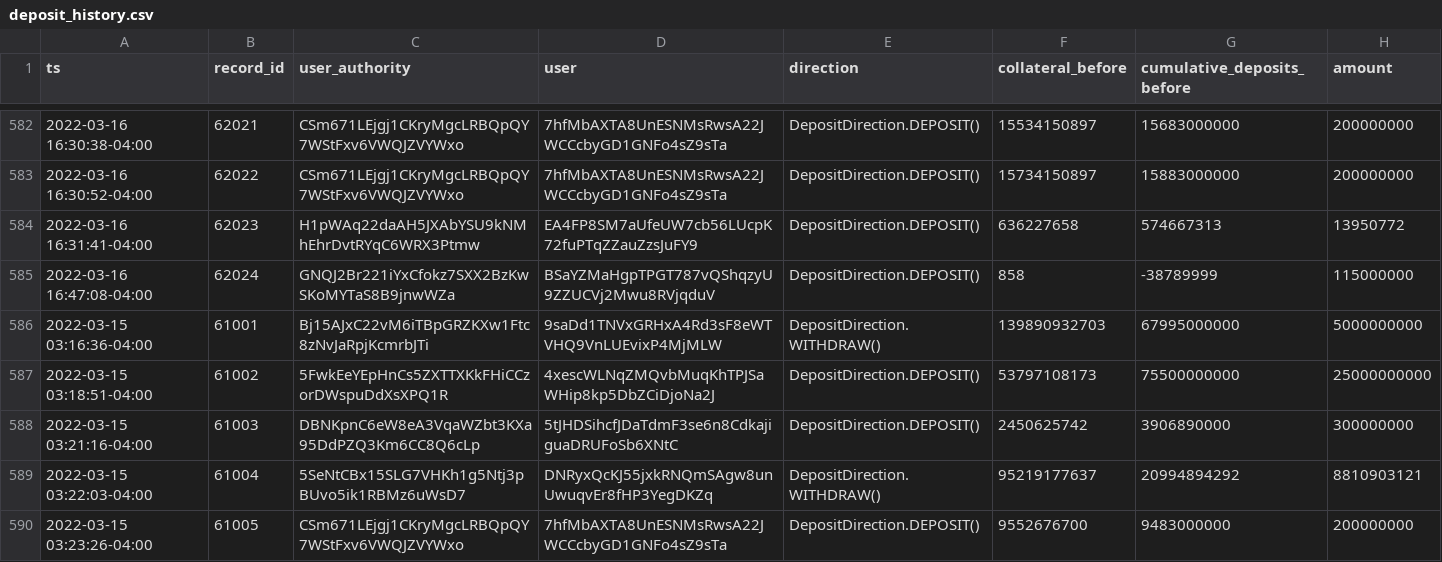
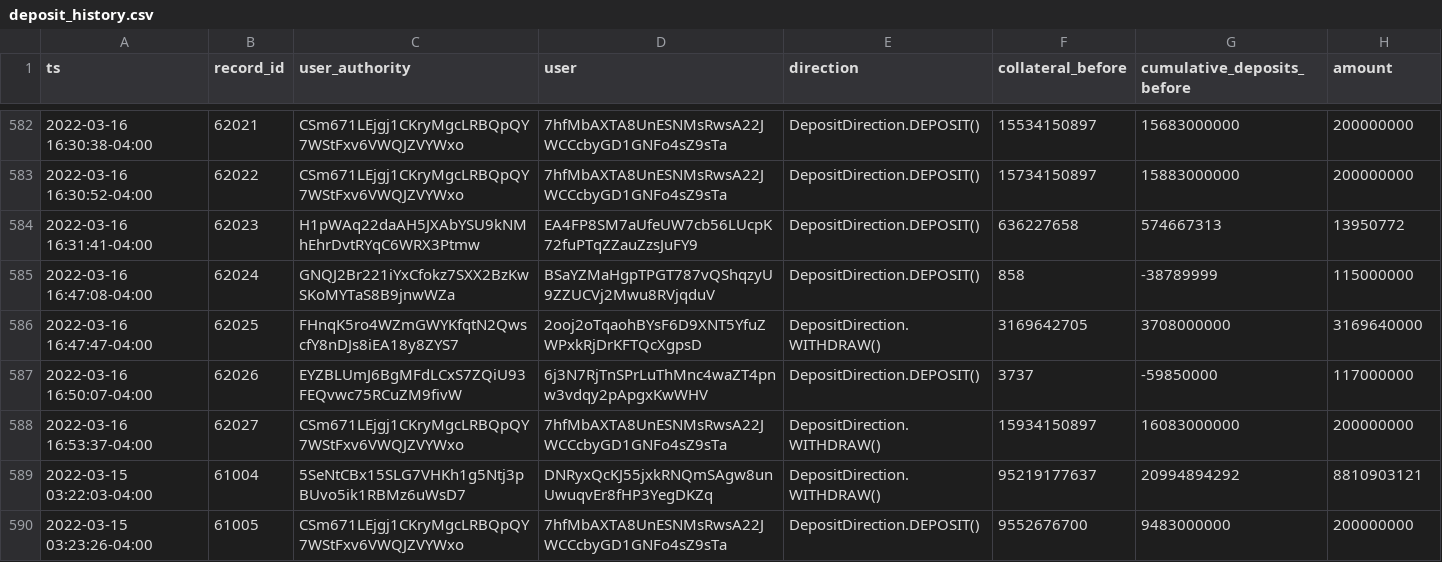
Before and after one commit to lmvdz/drift-flat-data, a CSV file: data/deposit_history.csv, drawn as a sheet; only a part is shown, gaps mark what is left out.

```diff
--- a/data/deposit_history.csv
+++ b/data/deposit_history.csv
@@ -585,5 +585,5 @@ ts,record_id,user_authority,user,direction,collateral_before,cumulative_deposits
 2022-03-16 16:47:08-04:00,62024,GNQJ2Br221iYxCfokz7SXX2BzKwSKoMYTaS8B9jnwWZa,BSaYZMaHgpTPGT787vQShqzyU9ZZUCVj2Mwu8RVjqduV,DepositDirection.DEPOSIT(),858,-38789999,115000000
-2022-03-15 03:16:36-04:00,61001,Bj15AJxC22vM6iTBpGRZKXw1Ftc8zNvJaRpjKcmrbJTi,9saDd1TNVxGRHxA4Rd3sF8eWTVHQ9VnLUEvixP4MjMLW,DepositDirection.WITHDRAW(),139890932703,67995000000,5000000000
-2022-03-15 03:18:51-04:00,61002,5FwkEeYEpHnCs5ZXTTXKkFHiCCzorDWspuDdXsXPQ1R,4xescWLNqZMQvbMuqKhTPJSaWHip8kp5DbZCiDjoNa2J,DepositDirection.DEPOSIT(),53797108173,75500000000,25000000000
-2022-03-15 03:21:16-04:00,61003,DBNKpnC6eW8eA3VqaWZbt3KXa95DdPZQ3Km6CC8Q6cLp,5tJHDSihcfJDaTdmF3se6n8CdkajiguaDRUFoSb6XNtC,DepositDirection.DEPOSIT(),2450625742,3906890000,300000000
+2022-03-16 16:47:47-04:00,62025,FHnqK5ro4WZmGWYKfqtN2QwscfY8nDJs8iEA18y8ZYS7,2ooj2oTqaohBYsF6D9XNT5YfuZWPxkRjDrKFTQcXgpsD,DepositDirection.WITHDRAW(),3169642705,3708000000,3169640000
+2022-03-16 16:50:07-04:00,62026,EYZBLUmJ6BgMFdLCxS7ZQiU93FEQvwc75RCuZM9fivW,6j3N7RjTnSPrLuThMnc4waZT4pnw3vdqy2pApgxKwWHV,DepositDirection.DEPOSIT(),3737,-59850000,117000000
+2022-03-16 16:53:37-04:00,62027,CSm671LEjgj1CKryMgcLRBQpQY7WStFxv6VWQJZVYWxo,7hfMbAXTA8UnESNMsRwsA22JWCCcbyGD1GNFo4sZ9sTa,DepositDirection.WITHDRAW(),15934150897,16083000000,200000000
 2022-03-15 03:22:03-04:00,61004,5SeNtCBx15SLG7VHKh1g5Ntj3pBUvo5ik1RBMz6uWsD7,DNRyxQcKJ55jxkRNQmSAgw8unUwuqvEr8fHP3YegDKZq,DepositDirection.WITHDRAW(),95219177637,20994894292,8810903121
```
Also changed, not shown: data/fundingPayment_history.csv, data/markets_state.csv, 4 other files.
